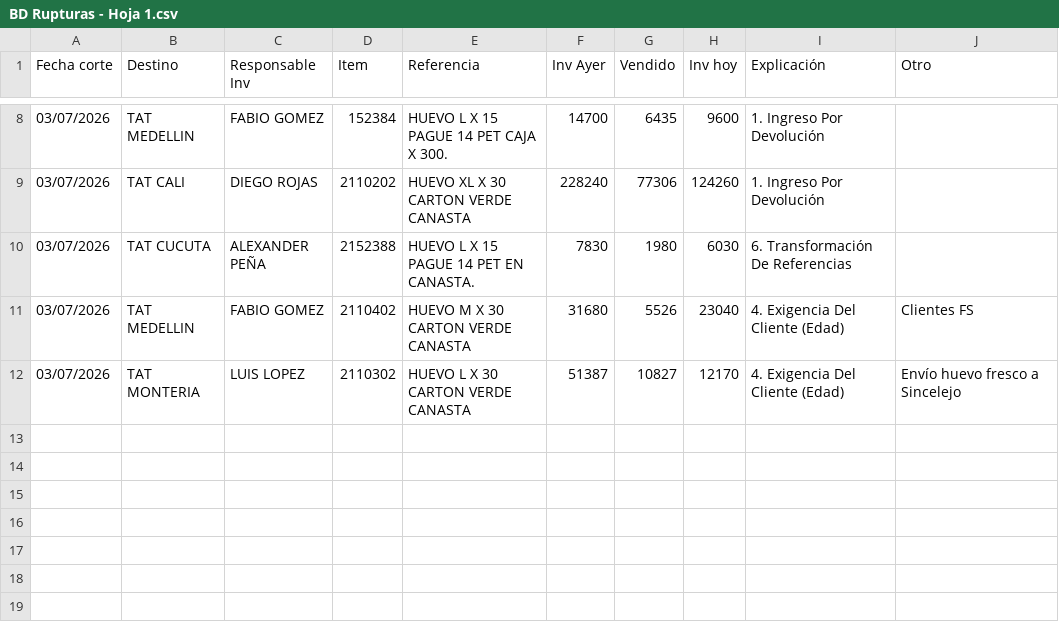
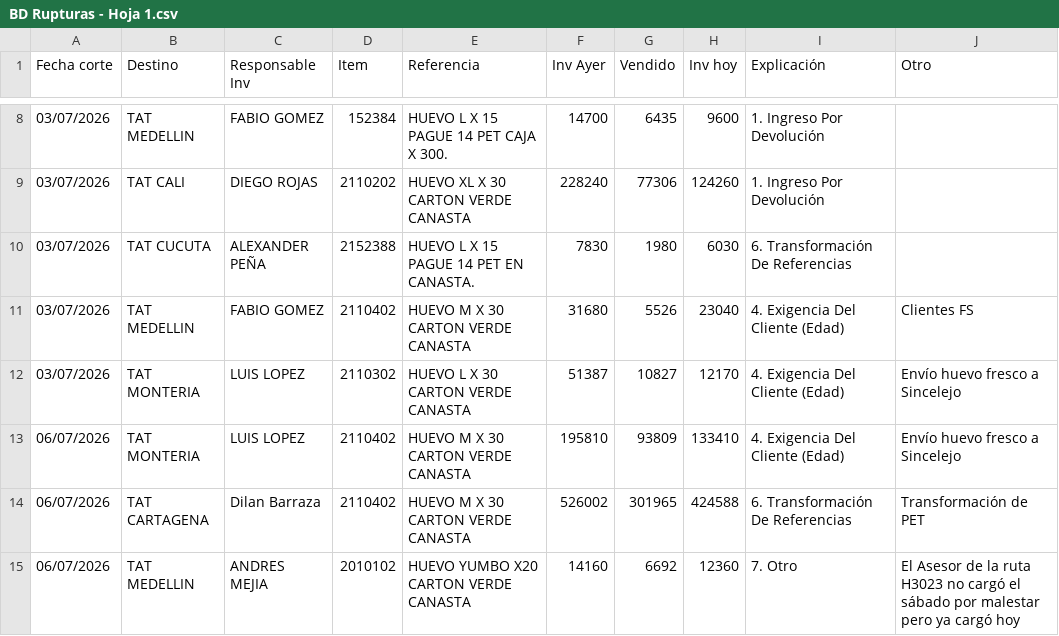
Before and after one commit to CamiVargas25/Inventarios, a CSV file: BD Rupturas - Hoja 1.csv, drawn as a sheet; only a part is shown, gaps mark what is left out.

Commit message:
Add files via upload

```diff
--- a/BD Rupturas - Hoja 1.csv
+++ b/BD Rupturas - Hoja 1.csv
@@ -12 +12,4 @@ Fecha corte,Destino,Responsable Inv,Item,Referencia,Inv Ayer,Vendido,Inv hoy,Exp
 03/07/2026,TAT MONTERIA,LUIS LOPEZ,2110302,HUEVO L X 30 CARTON VERDE CANASTA,51387,10827,12170,4. Exigencia Del Cliente (Edad),Envío huevo fresco a Sincelejo
+06/07/2026,TAT MONTERIA,LUIS LOPEZ,2110402,HUEVO M X 30 CARTON VERDE CANASTA,195810,93809,133410,4. Exigencia Del Cliente (Edad),Envío huevo fresco a Sincelejo
+06/07/2026,TAT CARTAGENA,Dilan Barraza,2110402,HUEVO M X 30 CARTON VERDE CANASTA,526002,301965,424588,6. Transformación De Referencias,Transformación de PET
+06/07/2026,TAT MEDELLIN,ANDRES MEJIA,2010102,HUEVO YUMBO X20 CARTON VERDE CANASTA,14160,6692,12360,7. Otro,El Asesor de la ruta H3023 no cargó el sábado por malestar pero ya cargó hoy
```
